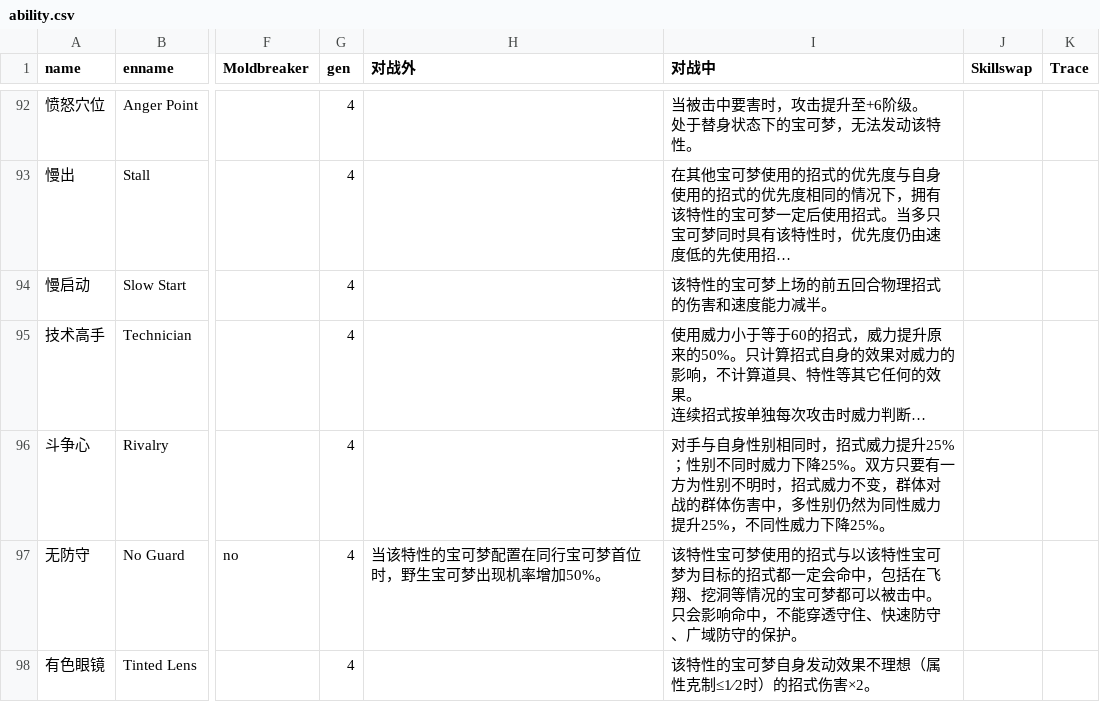
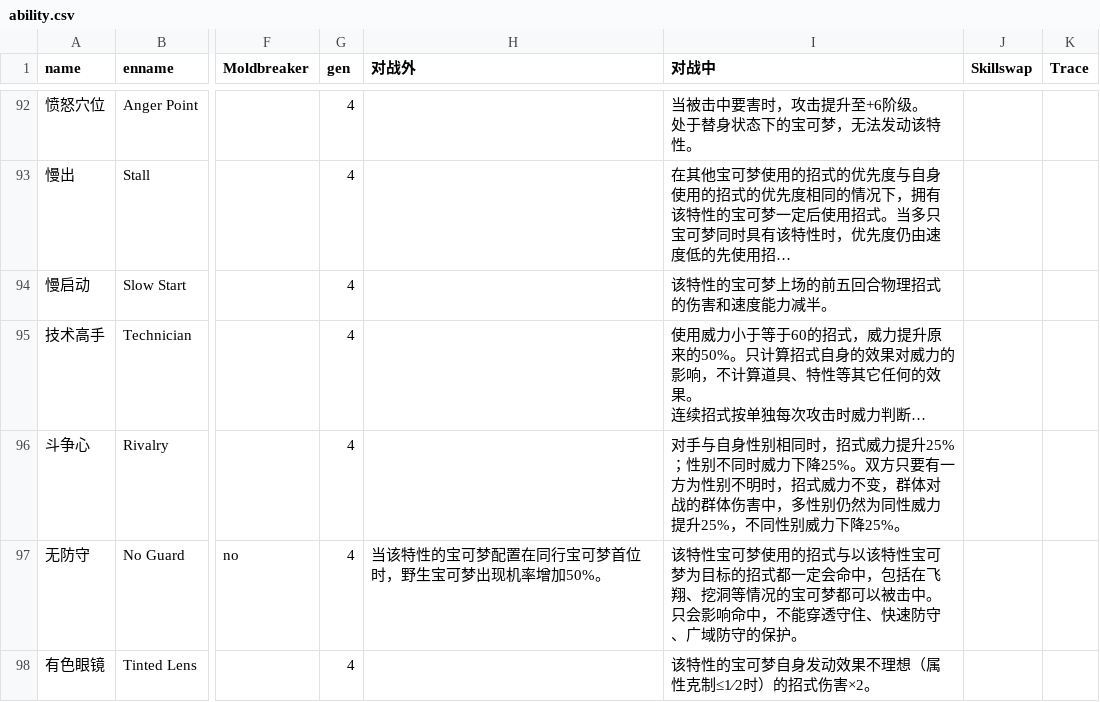
Before and after one commit to Dumeng/pm-dataset, a CSV file: dataset/ability.csv, drawn as a sheet; only a part is shown, gaps mark what is left out; long unchanged cells end in …; the diff names each change by its address in the sheet, - before the commit and + after, or states it on an @@ line.

```diff
--- a/dataset/ability.csv
+++ b/dataset/ability.csv
-I96 (对战中): …，不同性威力下降…
+I96 (对战中): …，不同性别威力下降…
```
